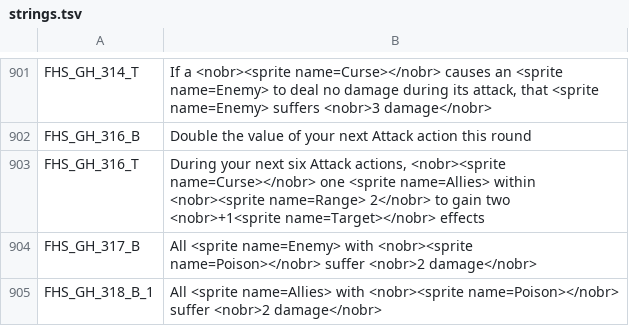
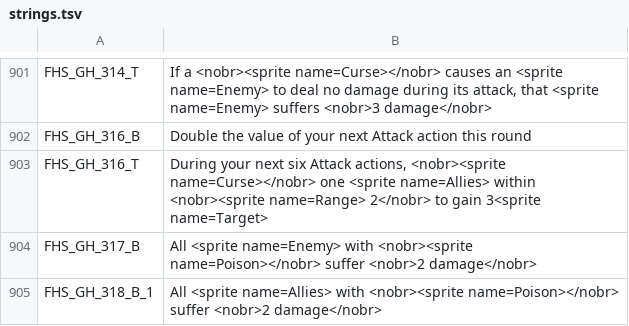
Before and after one commit to Kalarian/Frosthaven-Mods, a TSV file: mods/gloomhaven/strings.tsv, drawn as a sheet; only a part is shown, gaps mark what is left out.

```diff
--- a/mods/gloomhaven/strings.tsv
+++ b/mods/gloomhaven/strings.tsv
@@ -902,3 +902,3 @@ FHS_GH_314_T	If a <nobr><sprite name=Curse></nobr> causes an <sprite name=Enemy>
 FHS_GH_316_B	Double the value of your next Attack action this round
-FHS_GH_316_T	During your next six Attack actions, <nobr><sprite name=Curse></nobr> one <sprite name=Allies> within <nobr><sprite name=Range> 2</nobr> to gain two <nobr>+1<sprite name=Target></nobr> effects
+FHS_GH_316_T	During your next six Attack actions, <nobr><sprite name=Curse></nobr> one <sprite name=Allies> within <nobr><sprite name=Range> 2</nobr> to gain 3<sprite name=Target>
 FHS_GH_317_B	All <sprite name=Enemy> with <nobr><sprite name=Poison></nobr> suffer <nobr>2 damage</nobr>
```
Also changed, not shown: 2 other files.
